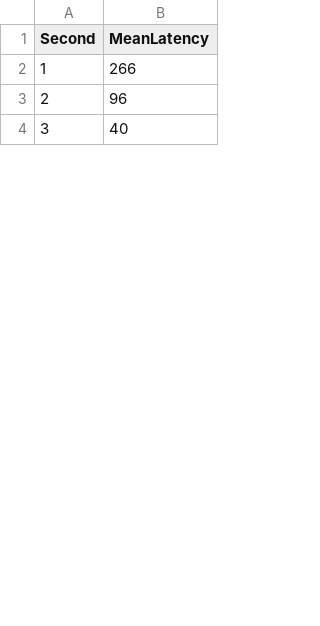
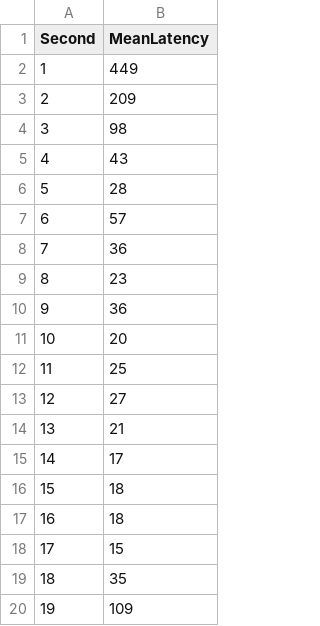
Before and after one commit to CheukTsai/DistributedSystem_Redis, a CSV file: UpicClient/recordsMeanLat_256.csv, drawn as a sheet; only a part is shown; the diff covers the shown part only; the diff names each change by its address in the sheet, - before the commit and + after, or states it on an @@ line.

```diff
--- a/UpicClient/recordsMeanLat_256.csv
+++ b/UpicClient/recordsMeanLat_256.csv
-B2 (MeanLatency): 266
+B2 (MeanLatency): 449
-B3 (MeanLatency): 96
+B3 (MeanLatency): 209
-B4 (MeanLatency): 40
+B4 (MeanLatency): 98
+row 5: 4 | 43
+row 6: 5 | 28
+row 7: 6 | 57
@@ row 24 moved to row 8: 7 @@
+row 9: 8 | 23
+row 10: 9 | 36
+row 11: 10 | 20
+row 12: 11 | 25
+row 13: 12 | 27
+row 14: 13 | 21
+row 15: 14 | 17
+row 16: 15 | 18
+row 17: 16 | 18
+row 18: 17 | 15
+row 19: 18 | 35
+row 20: 19 | 109
```
Also changed, not shown: 12 added rows, 34 removed rows, 3 moved rows, 10 edited cells and row numbers in column A elsewhere in this file, UpicClient/recordsMeanLat_128.csv, 9 other files.
